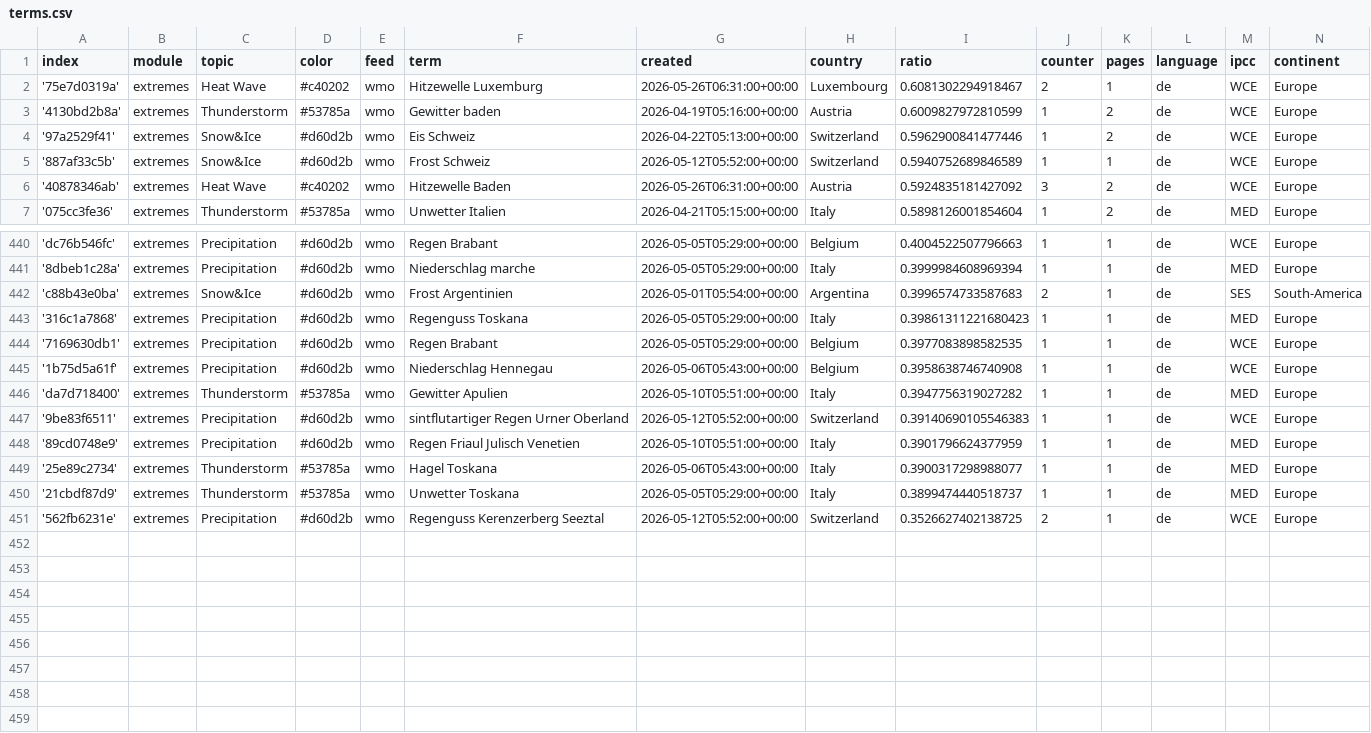
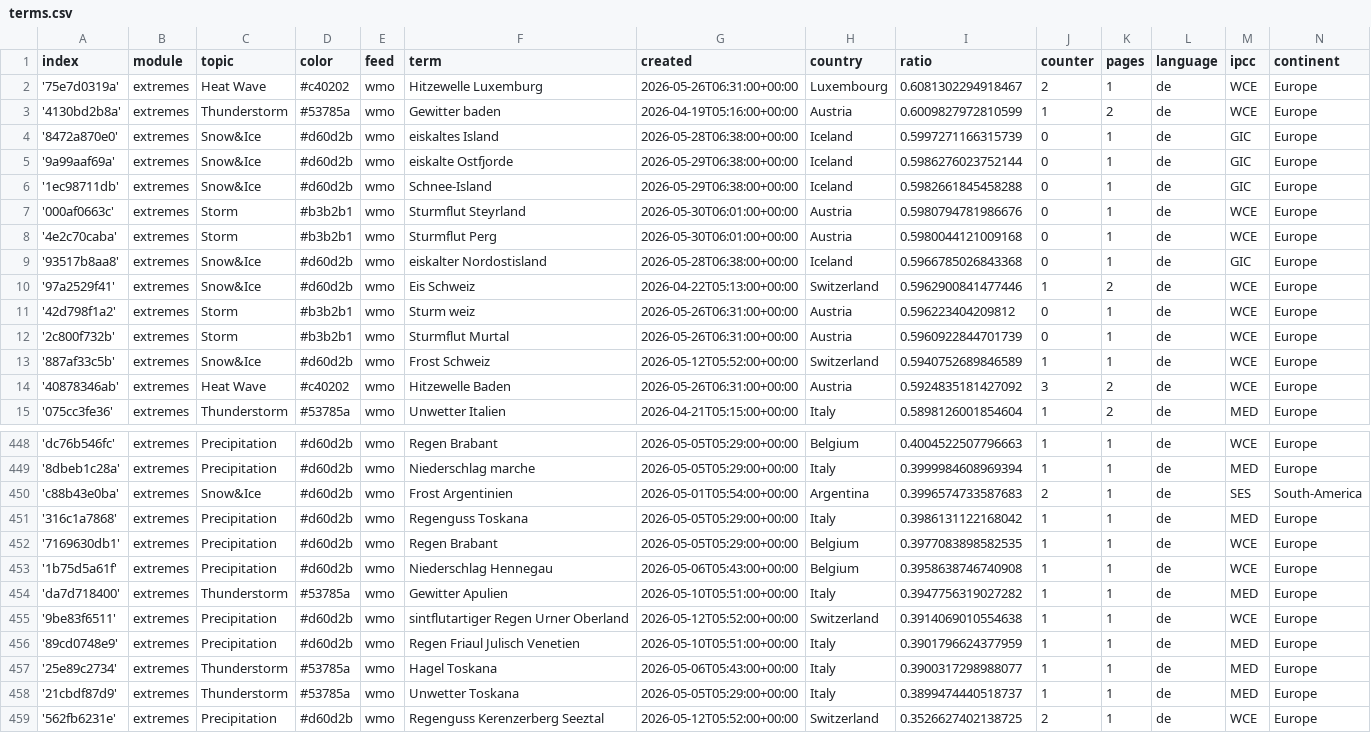
Before and after one commit to pg-ufr-news/germanExtremes, a CSV file: terms.csv, drawn as a sheet; only a part is shown, gaps mark what is left out.

Commit message:
Commit from GitHub Actions (import:0.0)

```diff
--- a/terms.csv
+++ b/terms.csv
@@ -3,3 +3,11 @@ index,module,topic,color,feed,term,created,country,ratio,counter,pages,language,
 '4130bd2b8a',extremes,Thunderstorm,#53785a,wmo,Gewitter baden,2026-04-19T05:16:00+00:00,Austria,0.6009827972810599,1,2,de,WCE,Europe
+'8472a870e0',extremes,Snow&Ice,#d60d2b,wmo,eiskaltes Island,2026-05-28T06:38:00+00:00,Iceland,0.5997271166315739,0,1,de,GIC,Europe
+'9a99aaf69a',extremes,Snow&Ice,#d60d2b,wmo,eiskalte Ostfjorde,2026-05-29T06:38:00+00:00,Iceland,0.5986276023752144,0,1,de,GIC,Europe
+'1ec98711db',extremes,Snow&Ice,#d60d2b,wmo,Schnee-Island,2026-05-29T06:38:00+00:00,Iceland,0.5982661845458288,0,1,de,GIC,Europe
+'000af0663c',extremes,Storm,#b3b2b1,wmo,Sturmflut Steyrland,2026-05-30T06:01:00+00:00,Austria,0.5980794781986676,0,1,de,WCE,Europe
+'4e2c70caba',extremes,Storm,#b3b2b1,wmo,Sturmflut Perg,2026-05-30T06:01:00+00:00,Austria,0.5980044121009168,0,1,de,WCE,Europe
+'93517b8aa8',extremes,Snow&Ice,#d60d2b,wmo,eiskalter Nordostisland,2026-05-28T06:38:00+00:00,Iceland,0.5966785026843368,0,1,de,GIC,Europe
 '97a2529f41',extremes,Snow&Ice,#d60d2b,wmo,Eis Schweiz,2026-04-22T05:13:00+00:00,Switzerland,0.5962900841477446,1,2,de,WCE,Europe
+'42d798f1a2',extremes,Storm,#b3b2b1,wmo,Sturm weiz,2026-05-26T06:31:00+00:00,Austria,0.596223404209812,0,1,de,WCE,Europe
+'2c800f732b',extremes,Storm,#b3b2b1,wmo,Sturmflut Murtal,2026-05-26T06:31:00+00:00,Austria,0.5960922844701739,0,1,de,WCE,Europe
 '887af33c5b',extremes,Snow&Ice,#d60d2b,wmo,Frost Schweiz,2026-05-12T05:52:00+00:00,Switzerland,0.5940752689846589,1,1,de,WCE,Europe
@@ -442,3 +450,3 @@ index,module,topic,color,feed,term,created,country,ratio,counter,pages,language,
 'c88b43e0ba',extremes,Snow&Ice,#d60d2b,wmo,Frost Argentinien,2026-05-01T05:54:00+00:00,Argentina,0.3996574733587683,2,1,de,SES,South-America
-'316c1a7868',extremes,Precipitation,#d60d2b,wmo,Regenguss Toskana,2026-05-05T05:29:00+00:00,Italy,0.39861311221680423,1,1,de,MED,Europe
+'316c1a7868',extremes,Precipitation,#d60d2b,wmo,Regenguss Toskana,2026-05-05T05:29:00+00:00,Italy,0.3986131122168042,1,1,de,MED,Europe
 '7169630db1',extremes,Precipitation,#d60d2b,wmo,Regen Brabant,2026-05-05T05:29:00+00:00,Belgium,0.3977083898582535,1,1,de,WCE,Europe
@@ -446,3 +454,3 @@ index,module,topic,color,feed,term,created,country,ratio,counter,pages,language,
 'da7d718400',extremes,Thunderstorm,#53785a,wmo,Gewitter Apulien,2026-05-10T05:51:00+00:00,Italy,0.3947756319027282,1,1,de,MED,Europe
-'9be83f6511',extremes,Precipitation,#d60d2b,wmo,sintflutartiger Regen Urner Oberland,2026-05-12T05:52:00+00:00,Switzerland,0.39140690105546383,1,1,de,WCE,Europe
+'9be83f6511',extremes,Precipitation,#d60d2b,wmo,sintflutartiger Regen Urner Oberland,2026-05-12T05:52:00+00:00,Switzerland,0.3914069010554638,1,1,de,WCE,Europe
 '89cd0748e9',extremes,Precipitation,#d60d2b,wmo,Regen Friaul Julisch Venetien,2026-05-10T05:51:00+00:00,Italy,0.3901796624377959,1,1,de,MED,Europe
```
